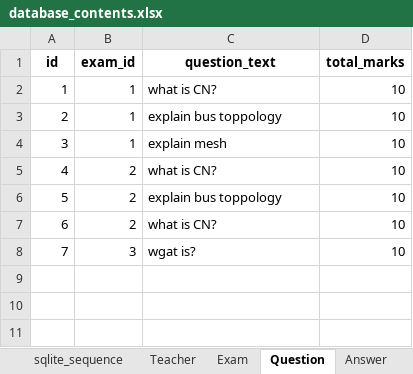
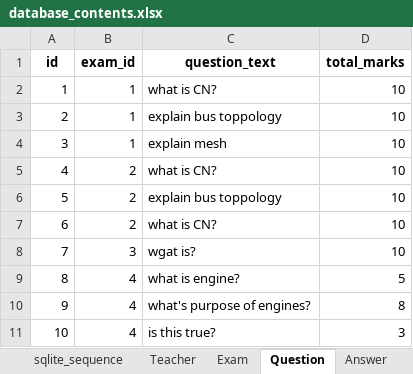
Before and after one commit to ArchBase/ExamPRO, an Excel workbook: database_contents.xlsx, sheet Question, drawn as a sheet; values as stored, in another font and other column widths than the file's, no borders; the diff names each change by its address in the sheet, - before the commit and + after, or states it on an @@ line.

```diff
--- a/database_contents.xlsx (sheet Question)
+++ b/database_contents.xlsx (sheet Question)
+row 9: 8 | 4 | what is engine? | 5
+row 10: 9 | 4 | what's purpose of engines? | 8
+row 11: 10 | 4 | is this true? | 3
```
Also changed, not shown: sheet Exam, sheet sqlite_sequence, 5 other files.
